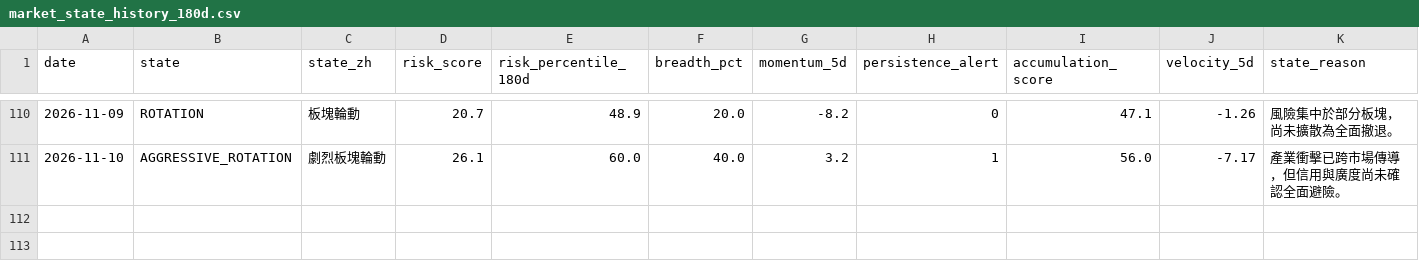
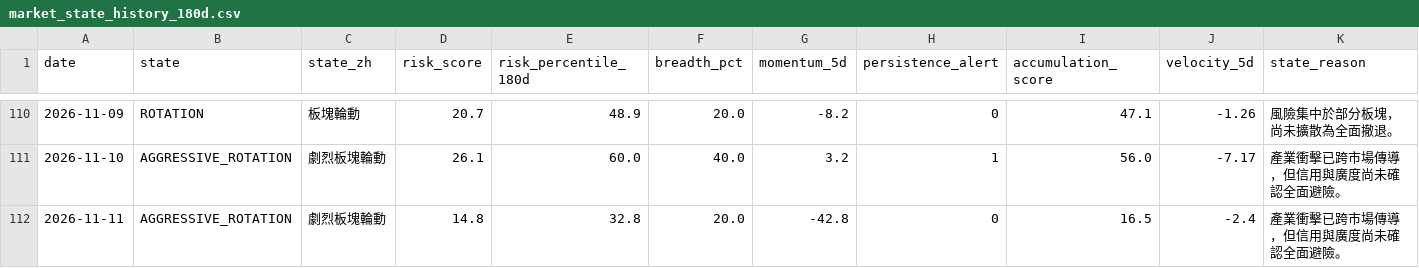
Before and after one commit to stutjeff/pios-capital-flow-engine, a CSV file: data/market_state_history_180d.csv, drawn as a sheet; only a part is shown, gaps mark what is left out; the diff names each change by its address in the sheet, - before the commit and + after, or states it on an @@ line.

```diff
--- a/data/market_state_history_180d.csv
+++ b/data/market_state_history_180d.csv
+row 112: 2026-11-11 | AGGRESSIVE_ROTATION | 劇烈板塊輪動 | 14.8 | 32.8 | 20.0 | -42.8 | 0 | 16.5 | -2.4 | 產業衝擊已跨市場傳導，但信用與廣度尚未確認全面避險。
```
Also changed, not shown: data/capital_flow_timeseries_180d.csv, data/factor_analysis.csv, 3 other files.
